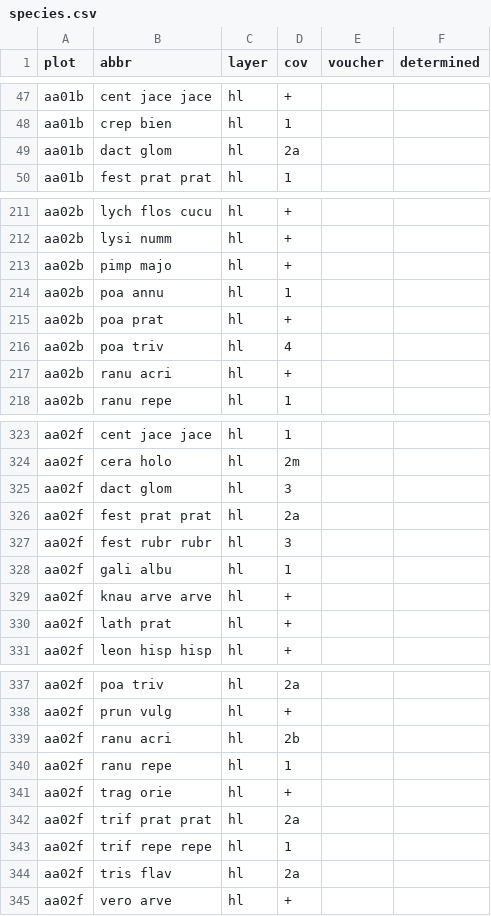
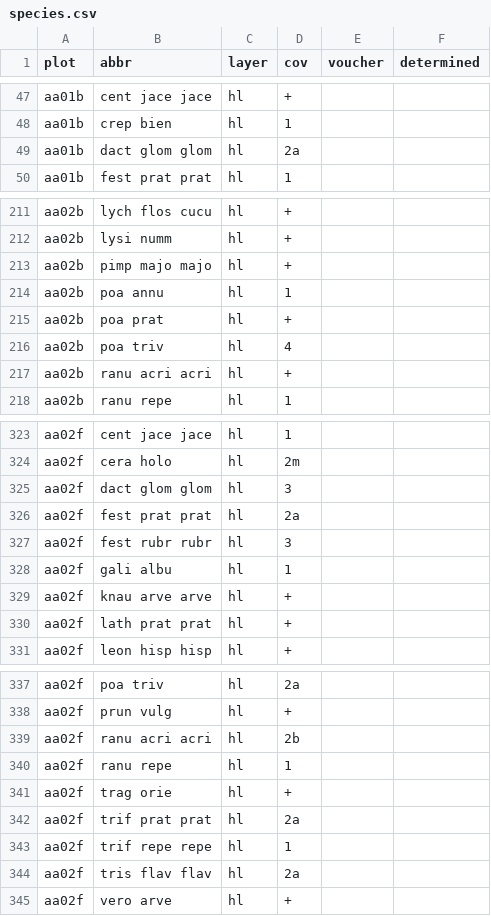
Before and after one commit to rforge/vegsoup, a CSV file: testing/amadeus dta/species.csv, drawn as a sheet; only a part is shown, gaps mark what is left out; the diff covers the shown part only.

```diff
--- a/testing/amadeus dta/species.csv
+++ b/testing/amadeus dta/species.csv
@@ -48,3 +48,3 @@
 "aa01b";"crep bien";"hl";1;;
-"aa01b";"dact glom";"hl";"2a";;
+"aa01b";"dact glom glom";"hl";"2a";;
 "aa01b";"fest prat prat";"hl";1;;
@@ -212,3 +212,3 @@
 "aa02b";"lysi numm";"hl";"+";;
-"aa02b";"pimp majo";"hl";"+";;
+"aa02b";"pimp majo majo";"hl";"+";;
 "aa02b";"poa annu";"hl";1;;
@@ -216,3 +216,3 @@
 "aa02b";"poa triv";"hl";4;;
-"aa02b";"ranu acri";"hl";"+";;
+"aa02b";"ranu acri acri";"hl";"+";;
 "aa02b";"ranu repe";"hl";1;;
@@ -324,3 +324,3 @@
 "aa02f";"cera holo";"hl";"2m";;
-"aa02f";"dact glom";"hl";3;;
+"aa02f";"dact glom glom";"hl";3;;
 "aa02f";"fest prat prat";"hl";"2a";;
@@ -329,3 +329,3 @@
 "aa02f";"knau arve arve";"hl";"+";;
-"aa02f";"lath prat";"hl";"+";;
+"aa02f";"lath prat prat";"hl";"+";;
 "aa02f";"leon hisp hisp";"hl";"+";;
@@ -338,3 +338,3 @@
 "aa02f";"prun vulg";"hl";"+";;
-"aa02f";"ranu acri";"hl";"2b";;
+"aa02f";"ranu acri acri";"hl";"2b";;
 "aa02f";"ranu repe";"hl";1;;
@@ -343,3 +343,3 @@
 "aa02f";"trif repe repe";"hl";1;;
-"aa02f";"tris flav";"hl";"2a";;
+"aa02f";"tris flav flav";"hl";"2a";;
 "aa02f";"vero arve";"hl";"+";;
```
Also changed, not shown: 45 edited cells elsewhere in this file.
